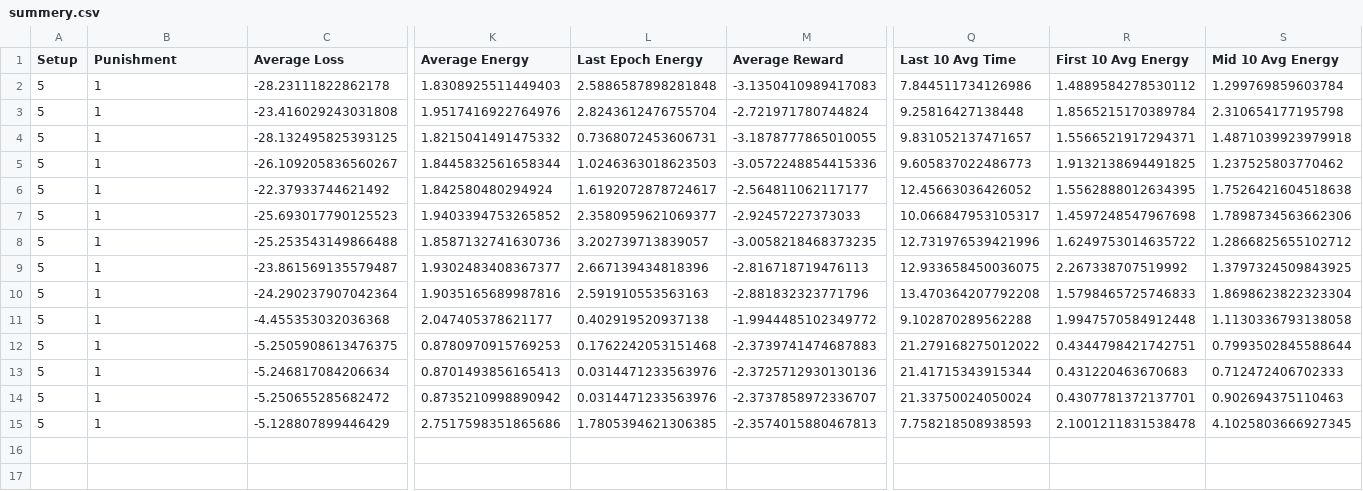
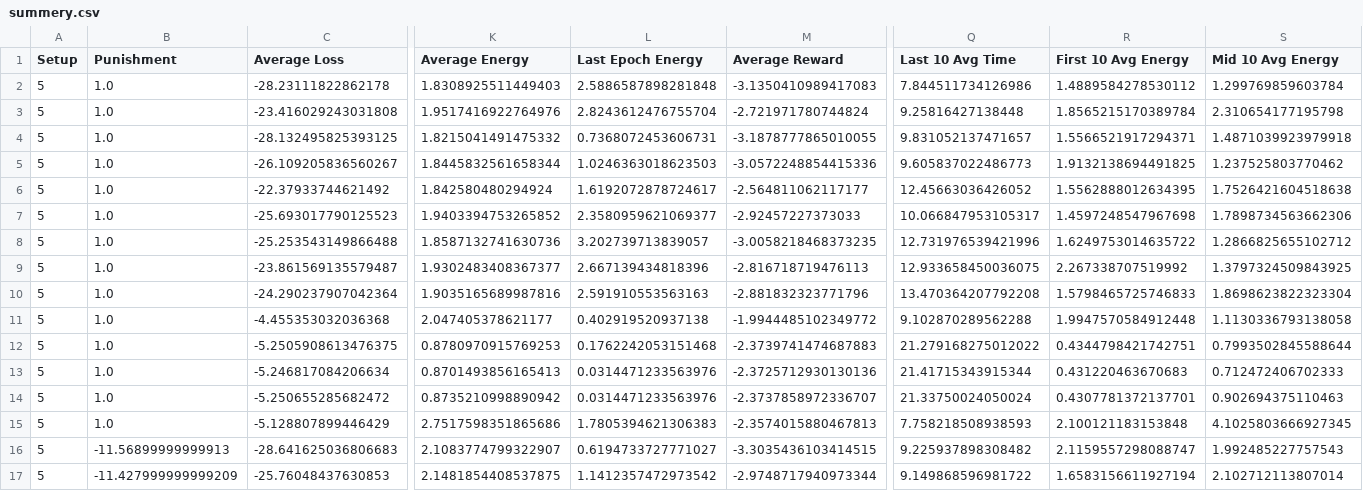
Before and after one commit to seyedAliHamedi/EDGE-IOT, a CSV file: results/summery.csv, drawn as a sheet; only a part is shown, gaps mark what is left out; rows hold the shown columns only; the diff names each change by its address in the sheet, - before the commit and + after, or states it on an @@ line.

Commit message:
forest removed,increasing punish,explroe  and setups implemented

```diff
--- a/results/summery.csv
+++ b/results/summery.csv
-B2:B15 (Punishment): 1
+B2:B15 (Punishment): 1.0
-L15 (Last Epoch Energy): 1.7805394621306385
+L15 (Last Epoch Energy): 1.7805394621306383
-R15 (First 10 Avg Energy): 2.1001211831538478
+R15 (First 10 Avg Energy): 2.100121183153848
+row 16: 5 | -11.56899999999913 | -28.641625036806683 | 2.1083774799322907 | 0.6194733727771027 | -3.3035436103414515 | 9.225937898308482 | 2.1159557298088747 | 1.992485227757543
+row 17: 5 | -11.427999999999209 | -25.76048437630853 | 2.1481854408537875 | 1.1412357472973542 | -2.9748717940973344 | 9.149868596981722 | 1.6583156611927194 | 2.102712113807014
```
Also changed, not shown: 6 other files.
